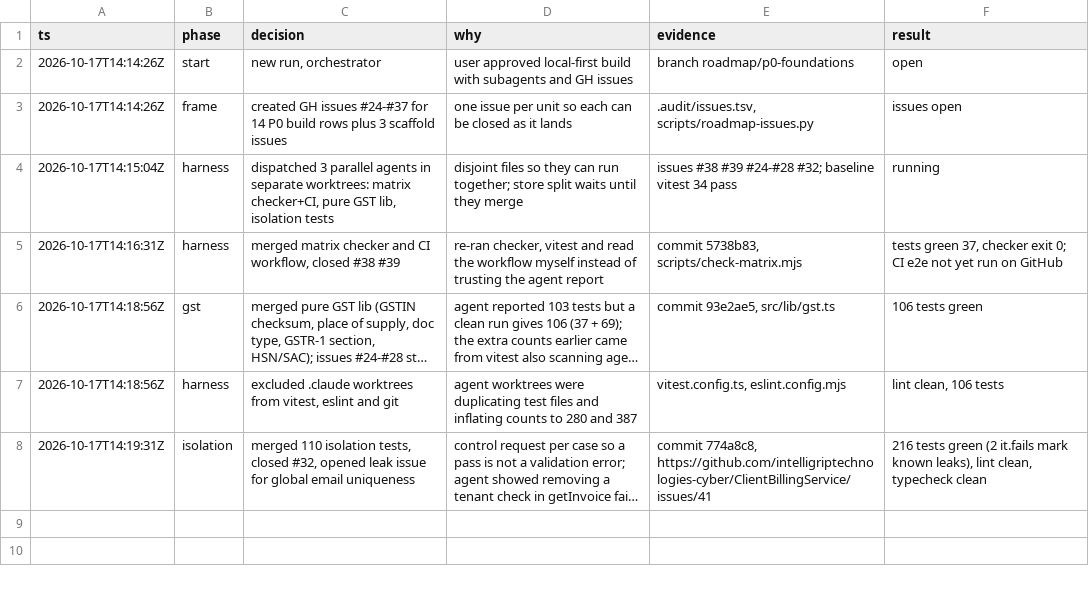
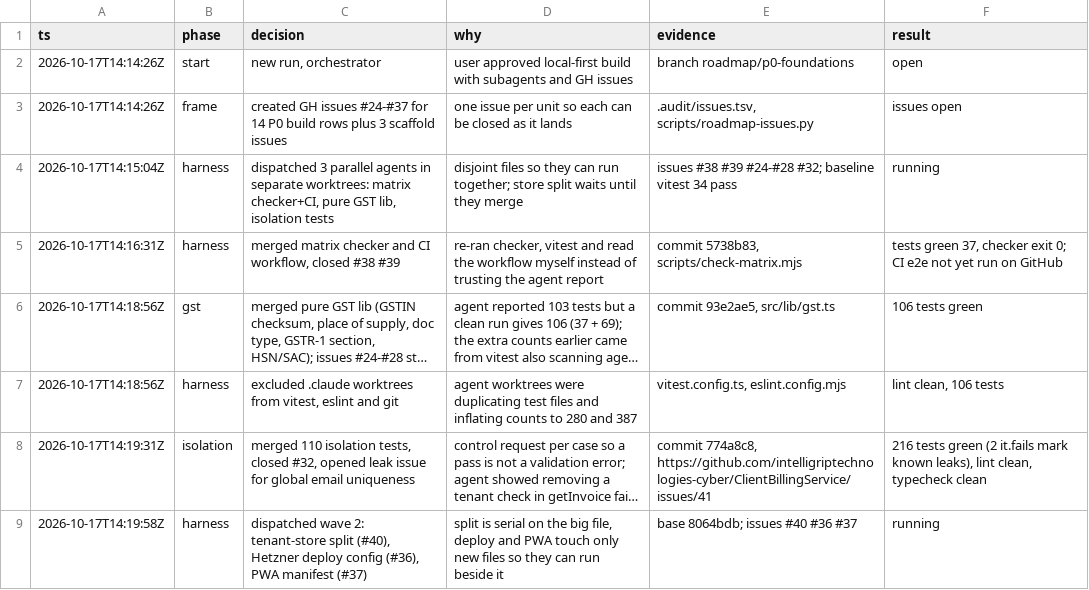
Before and after one commit to intelligriptechnologies-cyber/ClientBillingService, a TSV file: .audit/billing-roadmap.tsv, drawn as a sheet; long unchanged cells end in …; the diff names each change by its address in the sheet, - before the commit and + after, or states it on an @@ line.

```diff
--- a/.audit/billing-roadmap.tsv
+++ b/.audit/billing-roadmap.tsv
+row 9: 2026-10-17T14:19:58Z | harness | dispatched wave 2: tenant-store split (#40), Hetzner deploy config (#36), PWA manifest (#37) | split is serial on the big file, deploy and PWA touch only new files so they can run beside it | base 8064bdb; issues #40 #36 #37 | running
```
